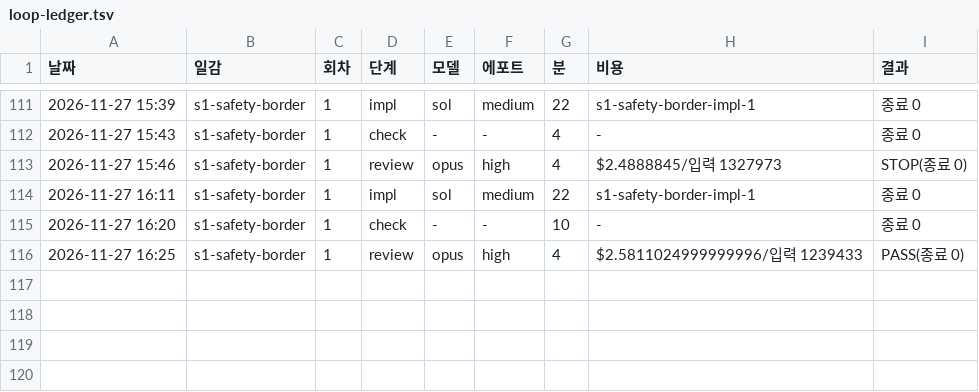
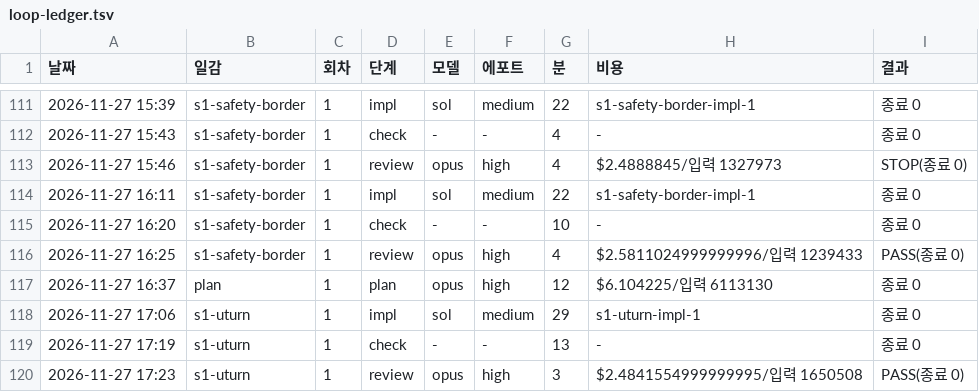
Before and after one commit to leftjap/apps, a TSV file: mapo/docs/redraw-orders/loop-ledger.tsv, drawn as a sheet; only a part is shown, gaps mark what is left out; the diff names each change by its address in the sheet, - before the commit and + after, or states it on an @@ line.

```diff
--- a/mapo/docs/redraw-orders/loop-ledger.tsv
+++ b/mapo/docs/redraw-orders/loop-ledger.tsv
+row 117: 2026-11-27 16:37 | plan | 1 | plan | opus | high | 12 | $6.104225/입력 6113130 | 종료 0
+row 118: 2026-11-27 17:06 | s1-uturn | 1 | impl | sol | medium | 29 | s1-uturn-impl-1 | 종료 0
+row 119: 2026-11-27 17:19 | s1-uturn | 1 | check | - | - | 13 | - | 종료 0
+row 120: 2026-11-27 17:23 | s1-uturn | 1 | review | opus | high | 3 | $2.4841554999999995/입력 1650508 | PASS(종료 0)
```
Also changed, not shown: mapo/docs/redraw-orders/sol-ledger.tsv, 4 other files.
